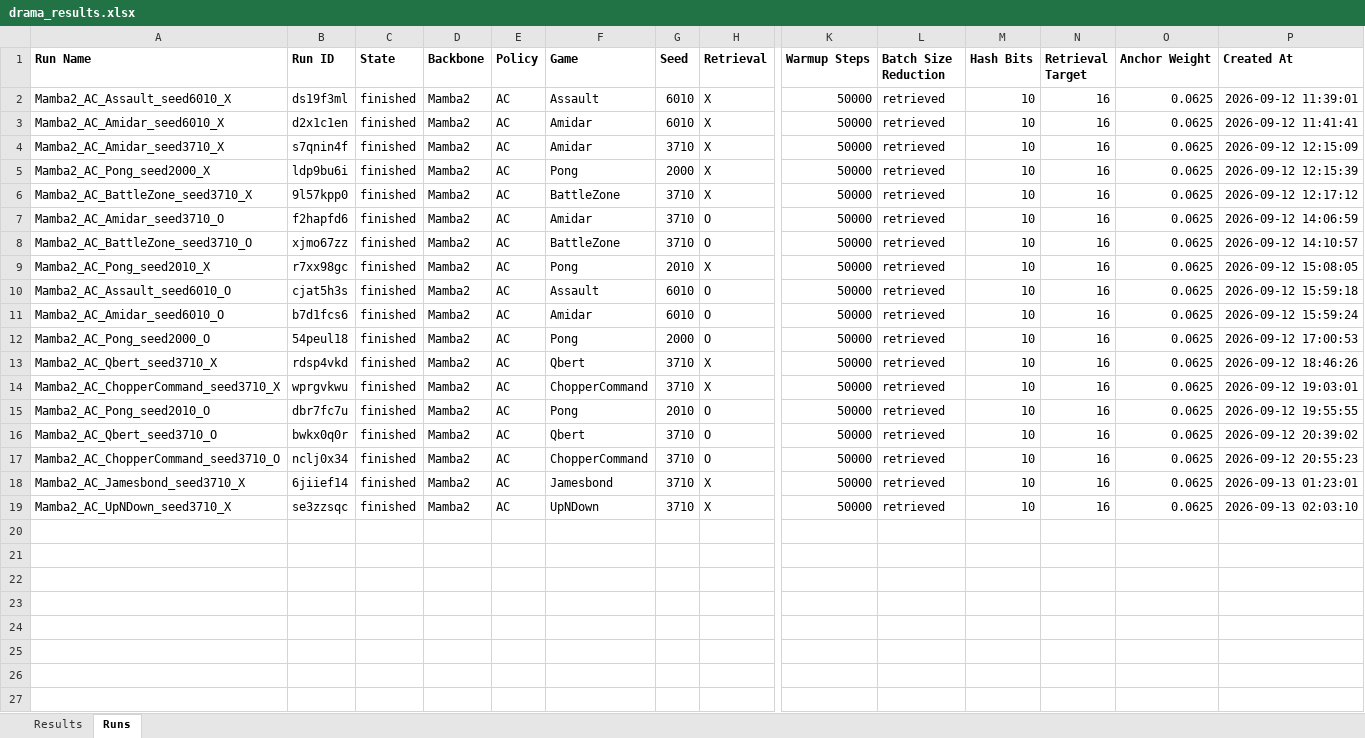
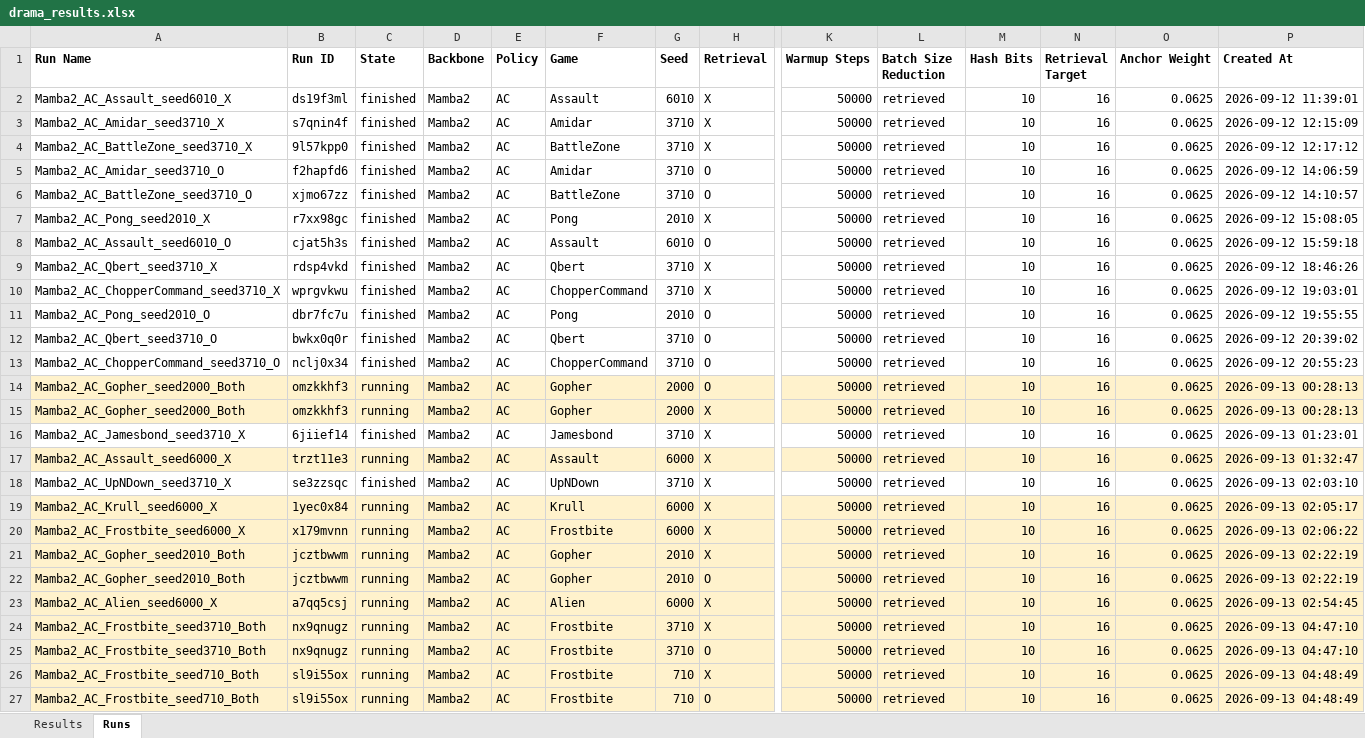
Before and after one commit to wrrte/Drama, an Excel workbook: results/drama_results.xlsx, sheet Runs, drawn as a sheet; only a part is shown, gaps mark what is left out; values as stored, in another font and other column widths than the file's, no borders; removed rows and columns are numbered as before the commit, all else as after; rows hold the shown columns only; the diff names each change by its address in the sheet, - before the commit and + after, or states it on an @@ line.

```diff
--- a/results/drama_results.xlsx (sheet Runs)
+++ b/results/drama_results.xlsx (sheet Runs)
-row 3: Mamba2_AC_Amidar_seed6010_X | d2x1c1en | finished | Mamba2 | AC | Amidar | 6010 | X | 50000 | retrieved | 10 | 16 | 0.0625 | 2026-09-12 11:41:41
-row 5: Mamba2_AC_Pong_seed2000_X | ldp9bu6i | finished | Mamba2 | AC | Pong | 2000 | X | 50000 | retrieved | 10 | 16 | 0.0625 | 2026-09-12 12:15:39
-row 11: Mamba2_AC_Amidar_seed6010_O | b7d1fcs6 | finished | Mamba2 | AC | Amidar | 6010 | O | 50000 | retrieved | 10 | 16 | 0.0625 | 2026-09-12 15:59:24
-row 12: Mamba2_AC_Pong_seed2000_O | 54peul18 | finished | Mamba2 | AC | Pong | 2000 | O | 50000 | retrieved | 10 | 16 | 0.0625 | 2026-09-12 17:00:53
+row 14: Mamba2_AC_Gopher_seed2000_Both | omzkkhf3 | running | Mamba2 | AC | Gopher | 2000 | O | 50000 | retrieved | 10 | 16 | 0.0625 | 2026-09-13 00:28:13
+row 15: Mamba2_AC_Gopher_seed2000_Both | omzkkhf3 | running | Mamba2 | AC | Gopher | 2000 | X | 50000 | retrieved | 10 | 16 | 0.0625 | 2026-09-13 00:28:13
+row 17: Mamba2_AC_Assault_seed6000_X | trzt11e3 | running | Mamba2 | AC | Assault | 6000 | X | 50000 | retrieved | 10 | 16 | 0.0625 | 2026-09-13 01:32:47
+row 19: Mamba2_AC_Krull_seed6000_X | 1yec0x84 | running | Mamba2 | AC | Krull | 6000 | X | 50000 | retrieved | 10 | 16 | 0.0625 | 2026-09-13 02:05:17
+row 20: Mamba2_AC_Frostbite_seed6000_X | x179mvnn | running | Mamba2 | AC | Frostbite | 6000 | X | 50000 | retrieved | 10 | 16 | 0.0625 | 2026-09-13 02:06:22
+row 21: Mamba2_AC_Gopher_seed2010_Both | jcztbwwm | running | Mamba2 | AC | Gopher | 2010 | X | 50000 | retrieved | 10 | 16 | 0.0625 | 2026-09-13 02:22:19
+row 22: Mamba2_AC_Gopher_seed2010_Both | jcztbwwm | running | Mamba2 | AC | Gopher | 2010 | O | 50000 | retrieved | 10 | 16 | 0.0625 | 2026-09-13 02:22:19
+row 23: Mamba2_AC_Alien_seed6000_X | a7qq5csj | running | Mamba2 | AC | Alien | 6000 | X | 50000 | retrieved | 10 | 16 | 0.0625 | 2026-09-13 02:54:45
+row 24: Mamba2_AC_Frostbite_seed3710_Both | nx9qnugz | running | Mamba2 | AC | Frostbite | 3710 | X | 50000 | retrieved | 10 | 16 | 0.0625 | 2026-09-13 04:47:10
+row 25: Mamba2_AC_Frostbite_seed3710_Both | nx9qnugz | running | Mamba2 | AC | Frostbite | 3710 | O | 50000 | retrieved | 10 | 16 | 0.0625 | 2026-09-13 04:47:10
+row 26: Mamba2_AC_Frostbite_seed710_Both | sl9i55ox | running | Mamba2 | AC | Frostbite | 710 | X | 50000 | retrieved | 10 | 16 | 0.0625 | 2026-09-13 04:48:49
+row 27: Mamba2_AC_Frostbite_seed710_Both | sl9i55ox | running | Mamba2 | AC | Frostbite | 710 | O | 50000 | retrieved | 10 | 16 | 0.0625 | 2026-09-13 04:48:49
```
Also changed, not shown: sheet Results, 7 other files.
